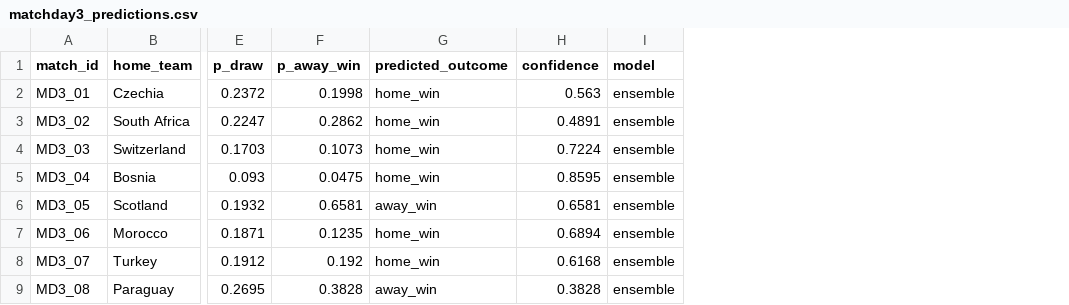
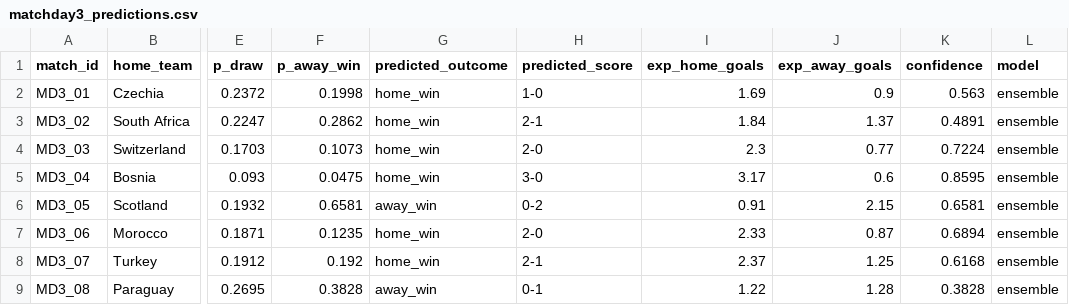
Before and after one commit to x1n0x/WC-2026-Prediction, a CSV file: predictions/matchday3_predictions.csv, drawn as a sheet; only a part is shown, gaps mark what is left out; the diff names each change by its address in the sheet, - before the commit and + after, or states it on an @@ line.

Commit message:
Add scoreline prediction + xG

```diff
--- a/predictions/matchday3_predictions.csv
+++ b/predictions/matchday3_predictions.csv
+column H (predicted_score), rows 2-9: 1-0 | 2-1 | 2-0 | 3-0 | 0-2 | 2-0 | 2-1 | 0-1
+column I (exp_home_goals), rows 2-9: 1.69 | 1.84 | 2.3 | 3.17 | 0.91 | 2.33 | 2.37 | 1.22
+column J (exp_away_goals), rows 2-9: 0.9 | 1.37 | 0.77 | 0.6 | 2.15 | 0.87 | 1.25 | 1.28
```
Also changed, not shown: predictions/matchday2_predictions.csv, 6 other files.
